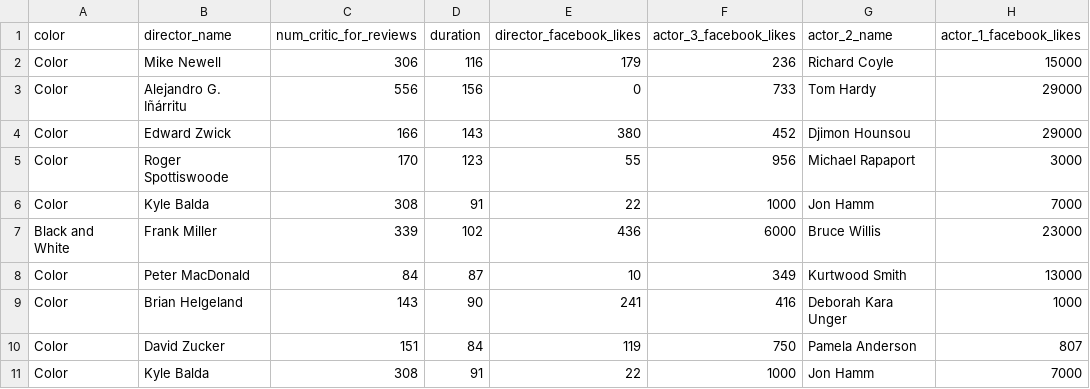
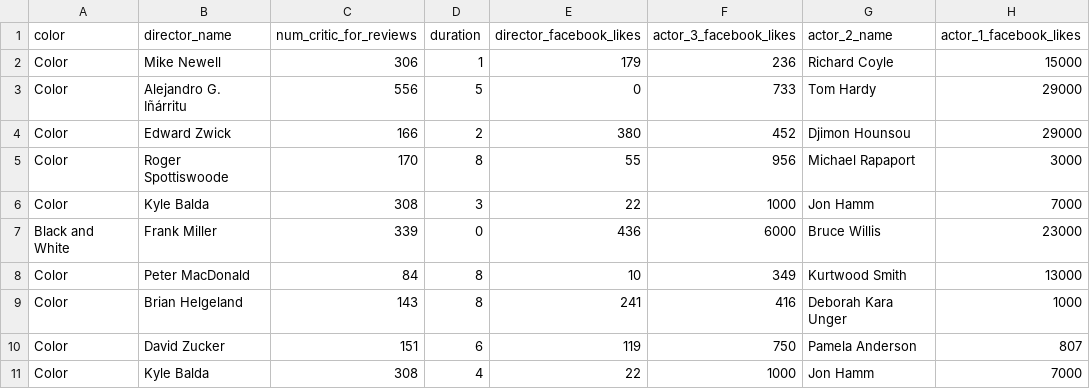
Before and after one commit to kelvinL3/CProcessSorter, a CSV file: test2/layer1.csv, drawn as a sheet; only a part is shown; the diff names each change by its address in the sheet, - before the commit and + after, or states it on an @@ line.

```diff
--- a/test2/layer1.csv
+++ b/test2/layer1.csv
-D2 (duration): 116
+D2 (duration): 1
-D3 (duration): 156
+D3 (duration): 5
-D4 (duration): 143
+D4 (duration): 2
-D5 (duration): 123
+D5 (duration): 8
-D6 (duration): 91
+D6 (duration): 3
-D7 (duration): 102
+D7 (duration): 0
-D8 (duration): 87
+D8 (duration): 8
-D9 (duration): 90
+D9 (duration): 8
-D10 (duration): 84
+D10 (duration): 6
-D11 (duration): 91
+D11 (duration): 4
```
Also changed, not shown: 1 other file.
